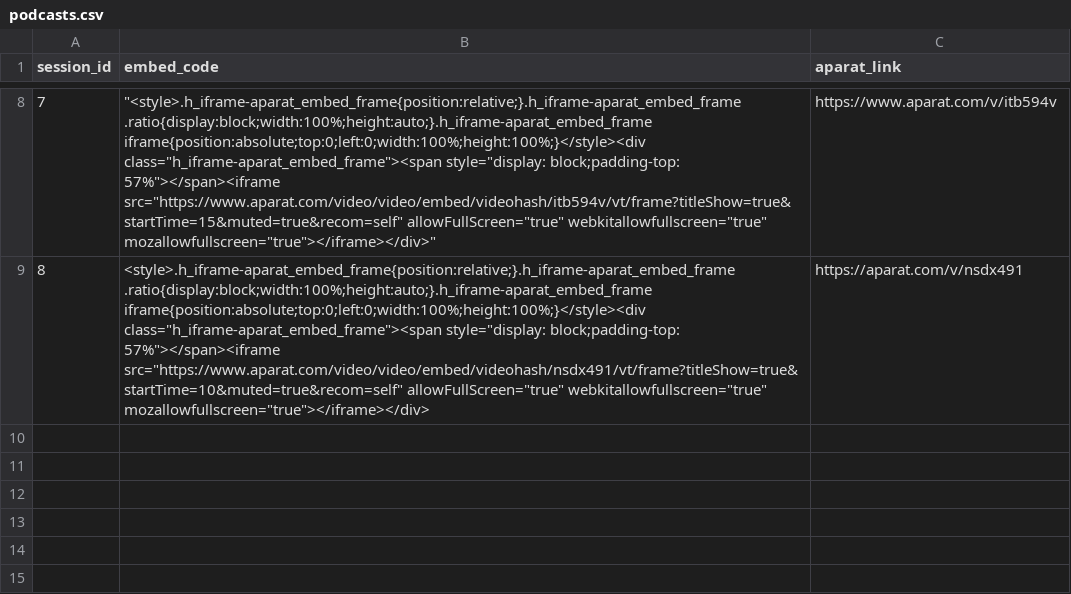
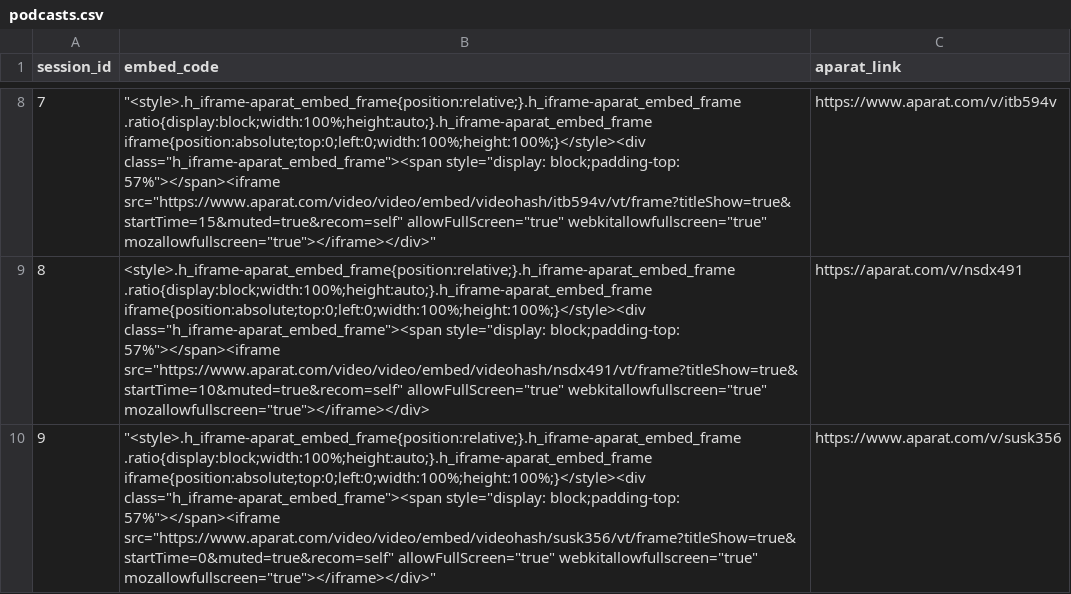
Before and after one commit to goharimanesh/Measurement-Class, a CSV file: podcasts.csv, drawn as a sheet; only a part is shown, gaps mark what is left out; the diff names each change by its address in the sheet, - before the commit and + after, or states it on an @@ line.

Commit message:
podcat-03 is added

```diff
--- a/podcasts.csv
+++ b/podcasts.csv
+row 10: 9 | "<style>.h_iframe-aparat_embed_frame{position:relative;}.h_iframe-aparat_embed_frame .ratio{display:block;width:100%;height:auto;}.h_iframe-aparat_embed_frame iframe{position:absolute;top:0;left:0;width:100%;height:100%;}</style><div class="h_iframe-aparat_embed_frame"><span style="display: block;padding-top: 57%"></span><iframe src="https://www.aparat.com/video/video/embed/videohash/susk356/vt/frame?titleShow=true&startTime=0&muted=true&recom=self" allowFullScreen="true" webkitallowfullscreen="true" mozallowfullscreen="true"></iframe></div>" | https://www.aparat.com/v/susk356
```
